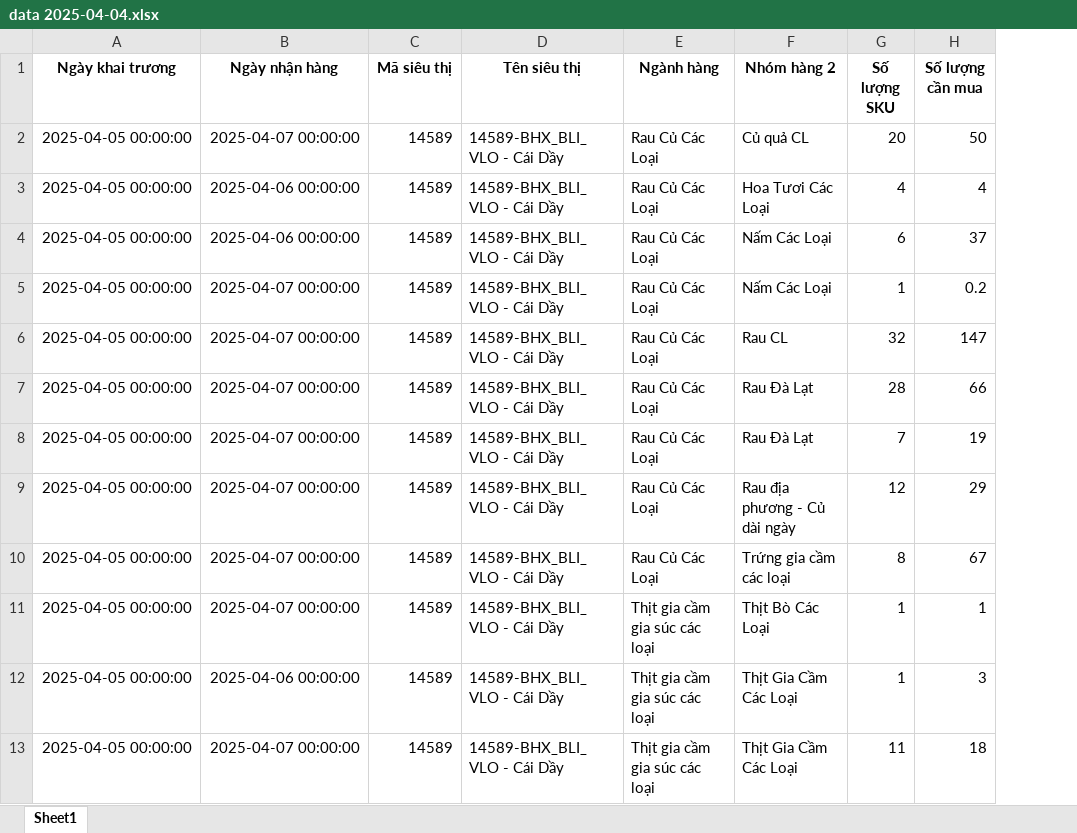
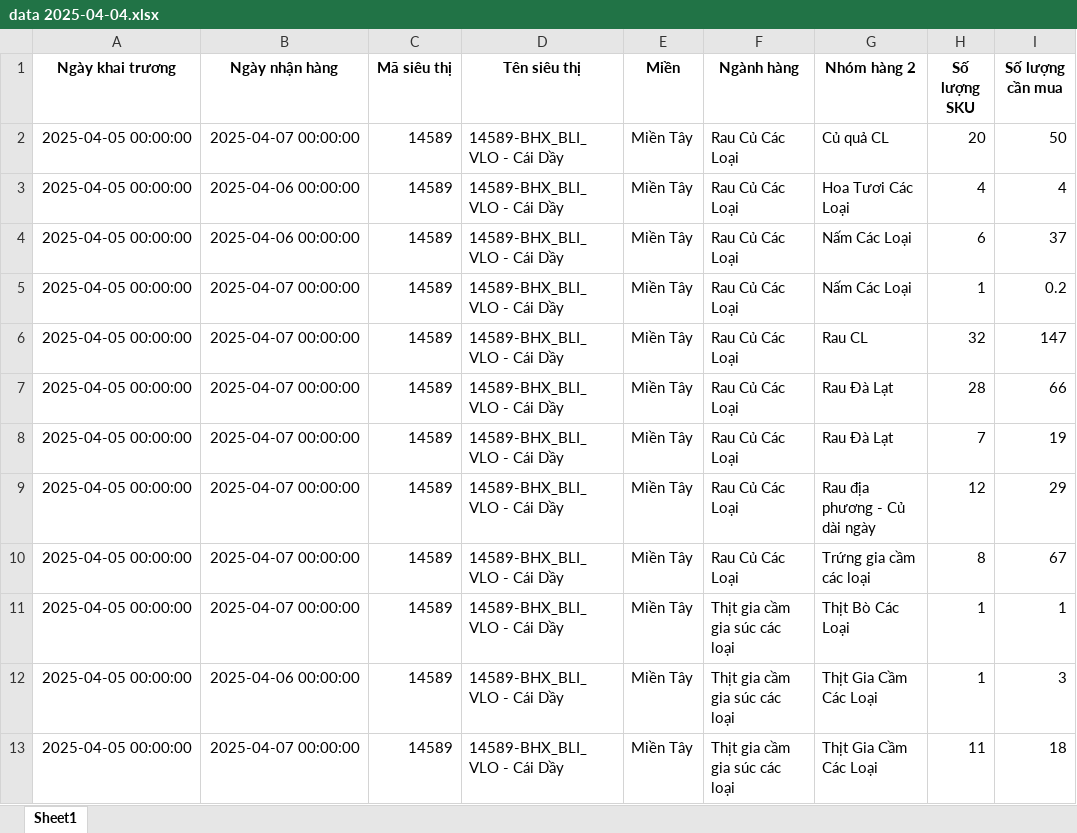
Before and after one commit to minhducle291/muachia-app, an Excel workbook: data 2025-04-04.xlsx, sheet Sheet1, drawn as a sheet; only a part is shown; values as stored, in another font and other column widths than the file's, no borders; the diff names each change by its address in the sheet, - before the commit and + after, or states it on an @@ line.

Commit message:
Add files via upload

```diff
--- a/data 2025-04-04.xlsx (sheet Sheet1)
+++ b/data 2025-04-04.xlsx (sheet Sheet1)
+column E (Miền), rows 2-13: all Miền Tây
```
